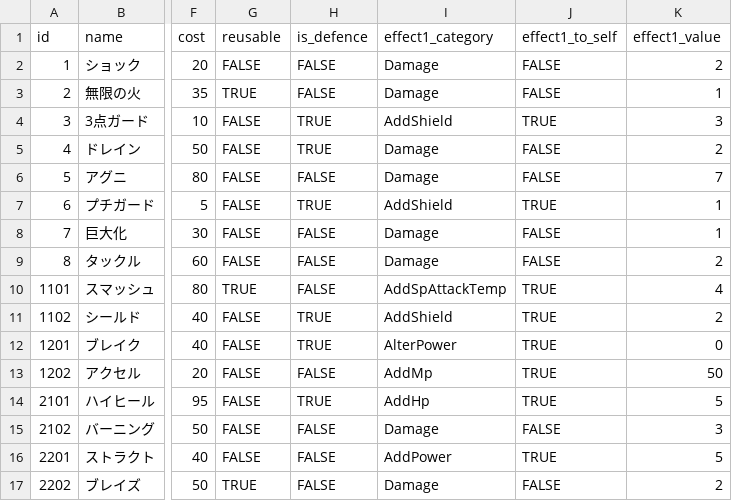
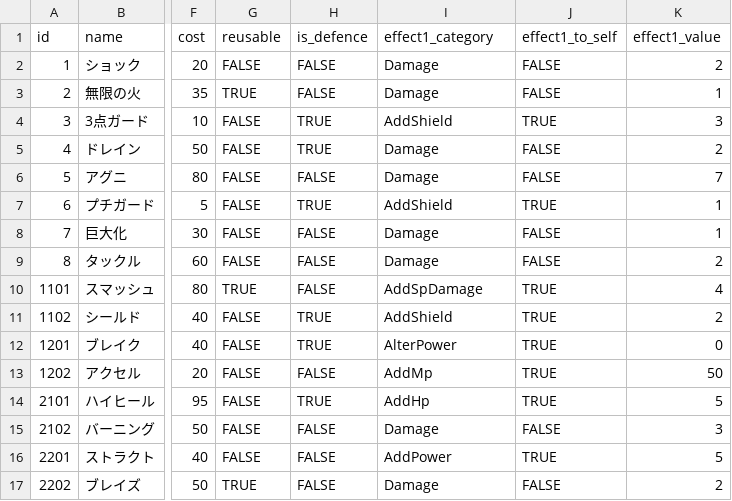
Before and after one commit to jyllsarta/stray-masterdata, a CSV file: seeds/skills.csv, drawn as a sheet; only a part is shown, gaps mark what is left out; the diff names each change by its address in the sheet, - before the commit and + after, or states it on an @@ line.

```diff
--- a/seeds/skills.csv
+++ b/seeds/skills.csv
-I10 (effect1_category): AddSpAttackTemp
+I10 (effect1_category): AddSpDamage
```
Also changed, not shown: seeds/relics.csv, 1 other file.
